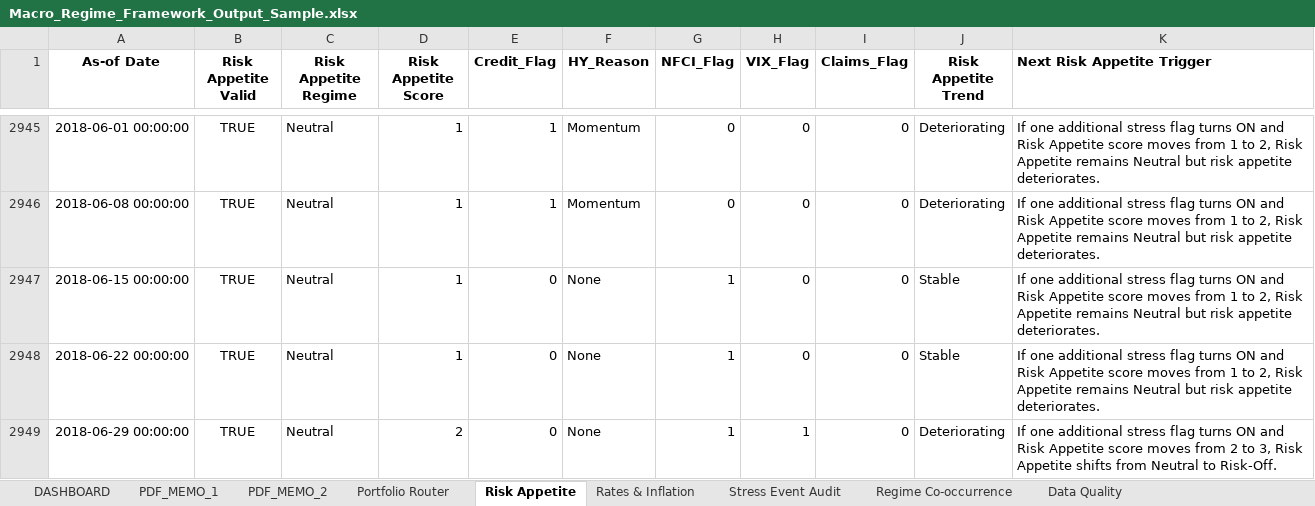
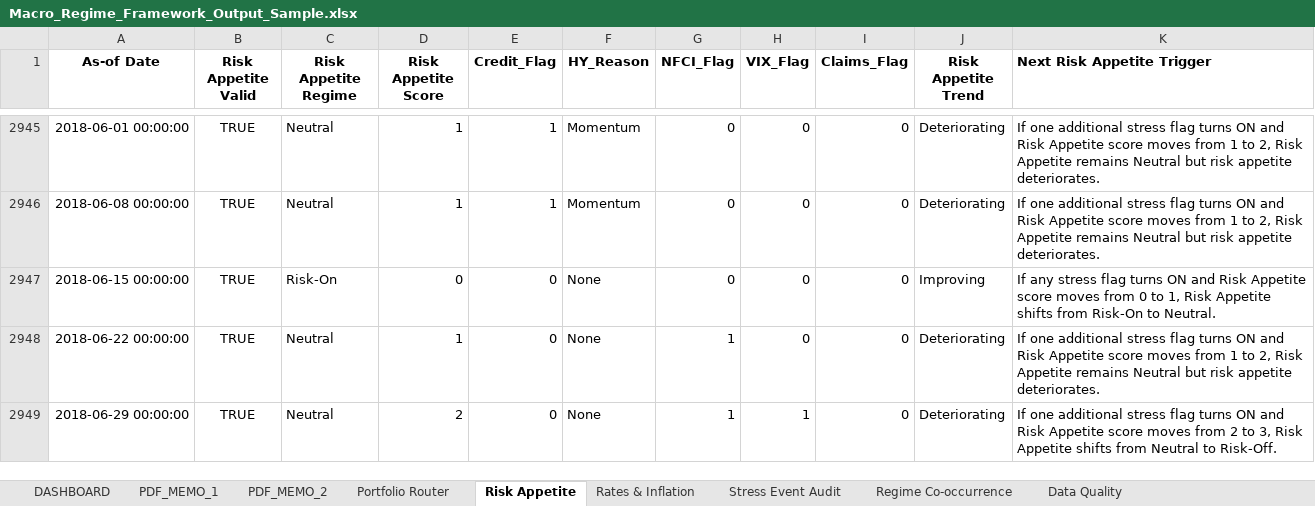
Before and after one commit to LeoJunghyunIm/macro-regime-portfolio-framework, an Excel workbook: sample_output/Macro_Regime_Framework_Output_Sample.xlsx, sheet Risk Appetite, drawn as a sheet; only a part is shown, gaps mark what is left out; values as stored, in another font and other column widths than the file's, no borders; the diff covers the shown part only; the diff names each change by its address in the sheet, - before the commit and + after, or states it on an @@ line.

```diff
--- a/sample_output/Macro_Regime_Framework_Output_Sample.xlsx (sheet Risk Appetite)
+++ b/sample_output/Macro_Regime_Framework_Output_Sample.xlsx (sheet Risk Appetite)
-C2947 (Risk Appetite Regime): Neutral
+C2947 (Risk Appetite Regime): Risk-On
-D2947 (Risk Appetite Score): 1
+D2947 (Risk Appetite Score): 0
-G2947 (NFCI_Flag): 1
+G2947 (NFCI_Flag): 0
-J2947 (Risk Appetite Trend): Stable
+J2947 (Risk Appetite Trend): Improving
-K2947 (Next Risk Appetite Trigger): If one additional stress flag turns ON and Risk Appetite score moves from 1 to 2, Risk Appetite remains Neutral but risk appetite deteriorates.
+K2947 (Next Risk Appetite Trigger): If any stress flag turns ON and Risk Appetite score moves from 0 to 1, Risk Appetite shifts from Risk-On to Neutral.
-J2948 (Risk Appetite Trend): Stable
+J2948 (Risk Appetite Trend): Deteriorating
```
Also changed, not shown: 1 added row and 52 edited cells elsewhere in this sheet, sheet Portfolio Router, sheet Regime Co-occurrence, sheet Rates & Inflation, sheet Data Quality, sheet PDF_MEMO_1, sheet PDF_MEMO_2, 1 more sheet, hidden cells, charts or pictures, 4 other files.
